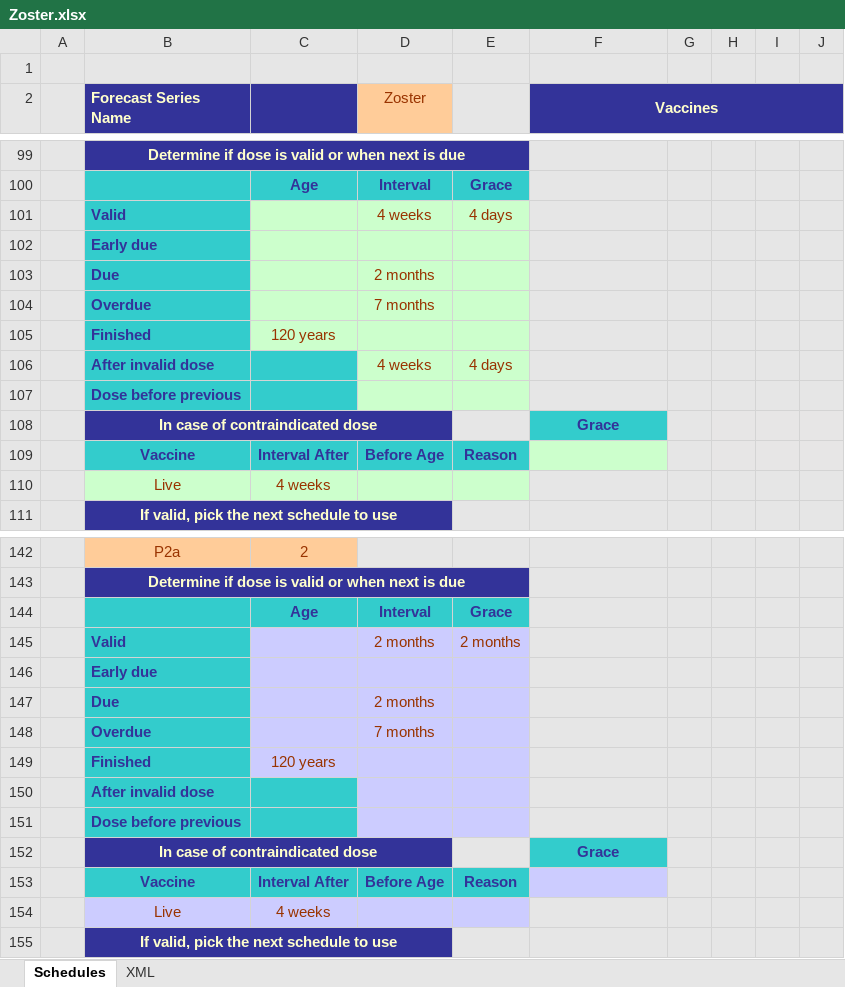
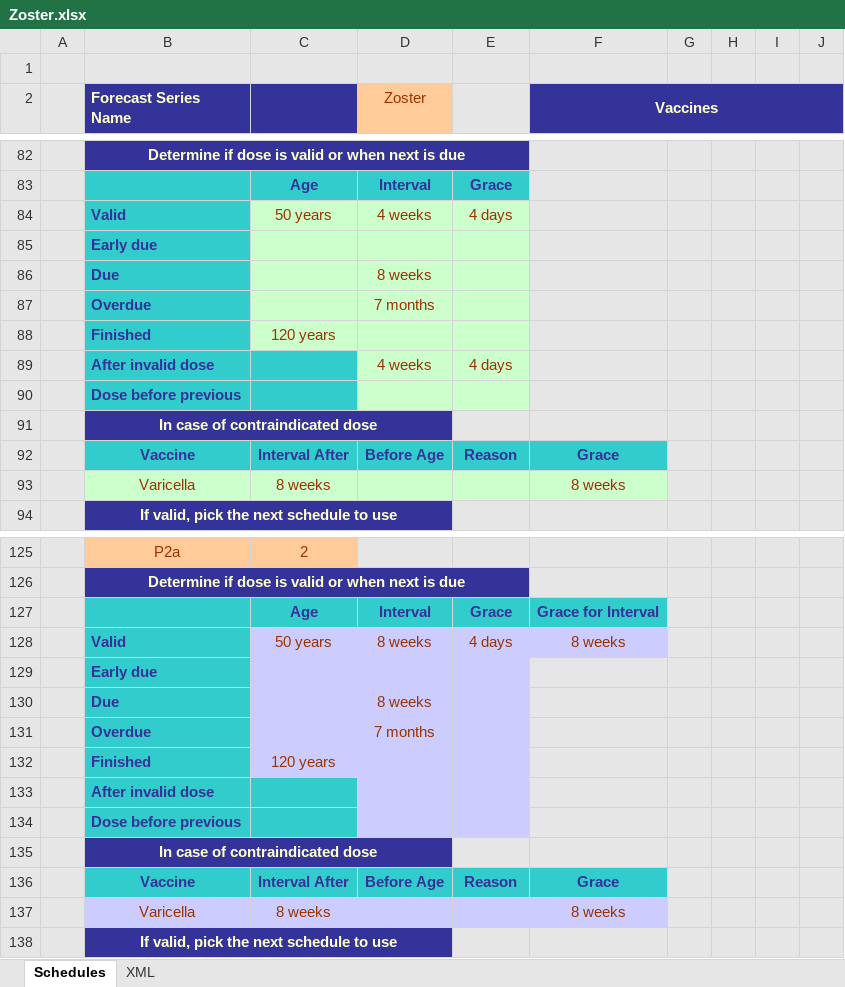
Before and after one commit to immregistries/LoneStarVaccineForecaster, an Excel workbook: schedules/Zoster.xlsx, sheet Schedules, drawn as a sheet; only a part is shown, gaps mark what is left out; values as stored, in another font and other column widths than the file's, no borders; charts and pictures not drawn; removed rows and columns are numbered as before the commit, all else as after; the diff covers the shown part only; the diff names each change by its address in the sheet, - before the commit and + after, or states it on an @@ line.

Commit message:
Updated Zoster schedule and increment version to 4.1.0

```diff
--- a/schedules/Zoster.xlsx (sheet Schedules)
+++ b/schedules/Zoster.xlsx (sheet Schedules)
-C84: (empty)
+C84: 50 years
-D86 (Zoster): 2 months
+D86 (Zoster): 8 weeks
-F91 (Vaccines): Grace
+F91 (Vaccines): (empty)
-F91 fill: #33CCCC
+F91 fill: #E6E6E6
-F92 (Vaccines): (empty)
+F92 (Vaccines): Grace
-F92 fill: #CCFFCC
+F92 fill: #33CCCC
-row 110:  | Live | 4 weeks
+row 93:  | Varicella | 8 weeks |  |  | 8 weeks
-F127 (Vaccines): (empty)
+F127 (Vaccines): Grace for Interval
-F127 fill: #E6E6E6
+F127 fill: #33CCCC
-row 145:  | Valid |  | 2 months | 2 months
+row 128:  | Valid | 50 years | 8 weeks | 4 days | 8 weeks
-D130 (Zoster): 2 months
+D130 (Zoster): 8 weeks
-F135 (Vaccines): Grace
+F135 (Vaccines): (empty)
-F135 fill: #33CCCC
+F135 fill: #E6E6E6
-F136 (Vaccines): (empty)
+F136 (Vaccines): Grace
-F136 fill: #CCCCFF
+F136 fill: #33CCCC
-row 154:  | Live | 4 weeks
+row 137:  | Varicella | 8 weeks |  |  | 8 weeks
```
Also changed, not shown: 3 added rows, 20 removed rows, 9 edited cells, cell formats and merged cells elsewhere in this sheet, sheet XML, formulas that keep their value, charts or pictures, 5 other files.
